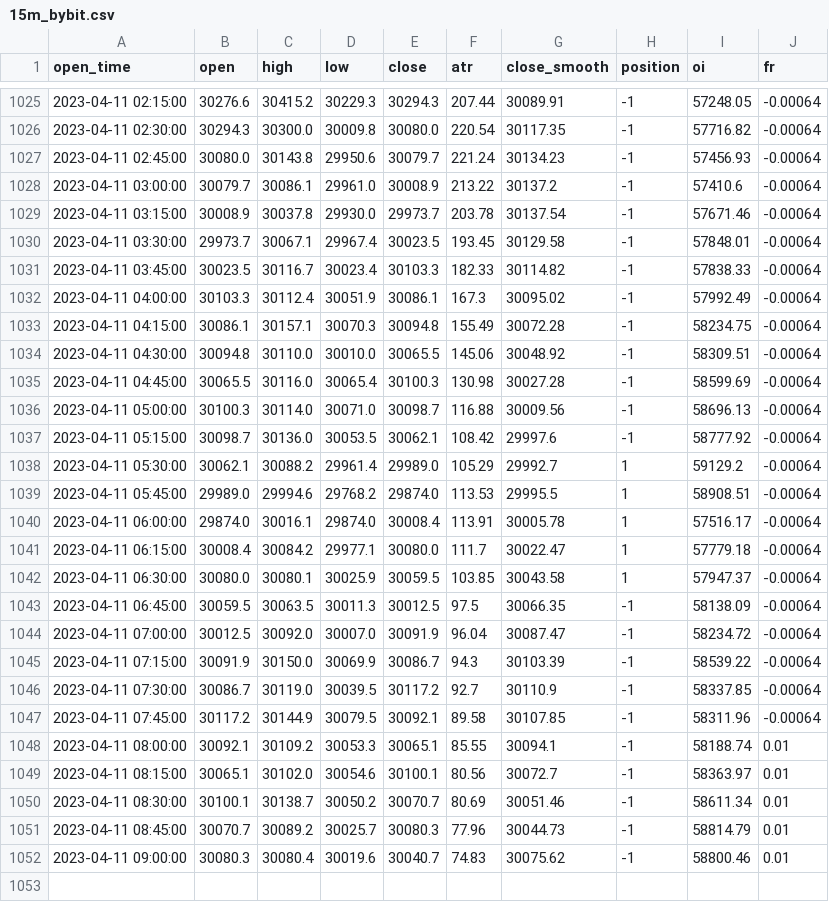
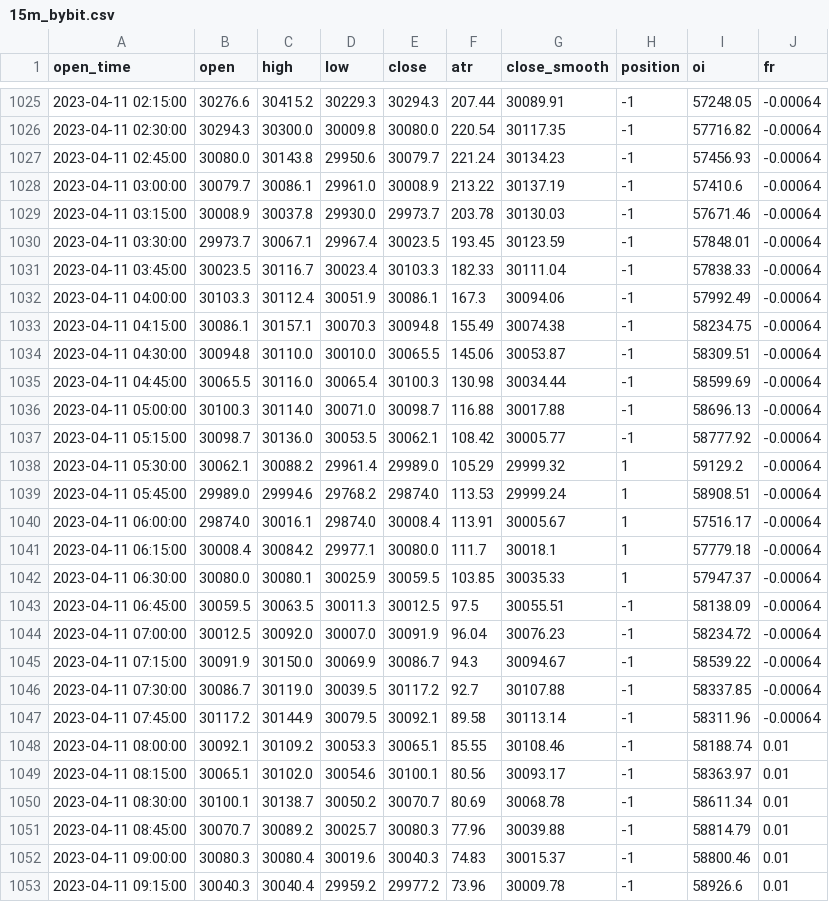
Before and after one commit to jaymgonzalez/btc-csv, a CSV file: 15m_bybit.csv, drawn as a sheet; only a part is shown, gaps mark what is left out; the diff covers the shown part only.

```diff
--- a/15m_bybit.csv
+++ b/15m_bybit.csv
@@ -1027,26 +1027,27 @@ open_time,open,high,low,close,atr,close_smooth,position,oi,fr
 2023-04-11 02:45:00,30080.0,30143.8,29950.6,30079.7,221.24,30134.23,-1,57456.93,-0.00064
-2023-04-11 03:00:00,30079.7,30086.1,29961.0,30008.9,213.22,30137.2,-1,57410.6,-0.00064
-2023-04-11 03:15:00,30008.9,30037.8,29930.0,29973.7,203.78,30137.54,-1,57671.46,-0.00064
-2023-04-11 03:30:00,29973.7,30067.1,29967.4,30023.5,193.45,30129.58,-1,57848.01,-0.00064
-2023-04-11 03:45:00,30023.5,30116.7,30023.4,30103.3,182.33,30114.82,-1,57838.33,-0.00064
-2023-04-11 04:00:00,30103.3,30112.4,30051.9,30086.1,167.3,30095.02,-1,57992.49,-0.00064
-2023-04-11 04:15:00,30086.1,30157.1,30070.3,30094.8,155.49,30072.28,-1,58234.75,-0.00064
-2023-04-11 04:30:00,30094.8,30110.0,30010.0,30065.5,145.06,30048.92,-1,58309.51,-0.00064
-2023-04-11 04:45:00,30065.5,30116.0,30065.4,30100.3,130.98,30027.28,-1,58599.69,-0.00064
-2023-04-11 05:00:00,30100.3,30114.0,30071.0,30098.7,116.88,30009.56,-1,58696.13,-0.00064
-2023-04-11 05:15:00,30098.7,30136.0,30053.5,30062.1,108.42,29997.6,-1,58777.92,-0.00064
-2023-04-11 05:30:00,30062.1,30088.2,29961.4,29989.0,105.29,29992.7,1,59129.2,-0.00064
-2023-04-11 05:45:00,29989.0,29994.6,29768.2,29874.0,113.53,29995.5,1,58908.51,-0.00064
-2023-04-11 06:00:00,29874.0,30016.1,29874.0,30008.4,113.91,30005.78,1,57516.17,-0.00064
-2023-04-11 06:15:00,30008.4,30084.2,29977.1,30080.0,111.7,30022.47,1,57779.18,-0.00064
-2023-04-11 06:30:00,30080.0,30080.1,30025.9,30059.5,103.85,30043.58,1,57947.37,-0.00064
-2023-04-11 06:45:00,30059.5,30063.5,30011.3,30012.5,97.5,30066.35,-1,58138.09,-0.00064
-2023-04-11 07:00:00,30012.5,30092.0,30007.0,30091.9,96.04,30087.47,-1,58234.72,-0.00064
-2023-04-11 07:15:00,30091.9,30150.0,30069.9,30086.7,94.3,30103.39,-1,58539.22,-0.00064
-2023-04-11 07:30:00,30086.7,30119.0,30039.5,30117.2,92.7,30110.9,-1,58337.85,-0.00064
-2023-04-11 07:45:00,30117.2,30144.9,30079.5,30092.1,89.58,30107.85,-1,58311.96,-0.00064
-2023-04-11 08:00:00,30092.1,30109.2,30053.3,30065.1,85.55,30094.1,-1,58188.74,0.01
-2023-04-11 08:15:00,30065.1,30102.0,30054.6,30100.1,80.56,30072.7,-1,58363.97,0.01
-2023-04-11 08:30:00,30100.1,30138.7,30050.2,30070.7,80.69,30051.46,-1,58611.34,0.01
-2023-04-11 08:45:00,30070.7,30089.2,30025.7,30080.3,77.96,30044.73,-1,58814.79,0.01
-2023-04-11 09:00:00,30080.3,30080.4,30019.6,30040.7,74.83,30075.62,-1,58800.46,0.01
+2023-04-11 03:00:00,30079.7,30086.1,29961.0,30008.9,213.22,30137.19,-1,57410.6,-0.00064
+2023-04-11 03:15:00,30008.9,30037.8,29930.0,29973.7,203.78,30130.03,-1,57671.46,-0.00064
+2023-04-11 03:30:00,29973.7,30067.1,29967.4,30023.5,193.45,30123.59,-1,57848.01,-0.00064
+2023-04-11 03:45:00,30023.5,30116.7,30023.4,30103.3,182.33,30111.04,-1,57838.33,-0.00064
+2023-04-11 04:00:00,30103.3,30112.4,30051.9,30086.1,167.3,30094.06,-1,57992.49,-0.00064
+2023-04-11 04:15:00,30086.1,30157.1,30070.3,30094.8,155.49,30074.38,-1,58234.75,-0.00064
+2023-04-11 04:30:00,30094.8,30110.0,30010.0,30065.5,145.06,30053.87,-1,58309.51,-0.00064
+2023-04-11 04:45:00,30065.5,30116.0,30065.4,30100.3,130.98,30034.44,-1,58599.69,-0.00064
+2023-04-11 05:00:00,30100.3,30114.0,30071.0,30098.7,116.88,30017.88,-1,58696.13,-0.00064
+2023-04-11 05:15:00,30098.7,30136.0,30053.5,30062.1,108.42,30005.77,-1,58777.92,-0.00064
+2023-04-11 05:30:00,30062.1,30088.2,29961.4,29989.0,105.29,29999.32,1,59129.2,-0.00064
+2023-04-11 05:45:00,29989.0,29994.6,29768.2,29874.0,113.53,29999.24,1,58908.51,-0.00064
+2023-04-11 06:00:00,29874.0,30016.1,29874.0,30008.4,113.91,30005.67,1,57516.17,-0.00064
+2023-04-11 06:15:00,30008.4,30084.2,29977.1,30080.0,111.7,30018.1,1,57779.18,-0.00064
+2023-04-11 06:30:00,30080.0,30080.1,30025.9,30059.5,103.85,30035.33,1,57947.37,-0.00064
+2023-04-11 06:45:00,30059.5,30063.5,30011.3,30012.5,97.5,30055.51,-1,58138.09,-0.00064
+2023-04-11 07:00:00,30012.5,30092.0,30007.0,30091.9,96.04,30076.23,-1,58234.72,-0.00064
+2023-04-11 07:15:00,30091.9,30150.0,30069.9,30086.7,94.3,30094.67,-1,58539.22,-0.00064
+2023-04-11 07:30:00,30086.7,30119.0,30039.5,30117.2,92.7,30107.88,-1,58337.85,-0.00064
+2023-04-11 07:45:00,30117.2,30144.9,30079.5,30092.1,89.58,30113.14,-1,58311.96,-0.00064
+2023-04-11 08:00:00,30092.1,30109.2,30053.3,30065.1,85.55,30108.46,-1,58188.74,0.01
+2023-04-11 08:15:00,30065.1,30102.0,30054.6,30100.1,80.56,30093.17,-1,58363.97,0.01
+2023-04-11 08:30:00,30100.1,30138.7,30050.2,30070.7,80.69,30068.78,-1,58611.34,0.01
+2023-04-11 08:45:00,30070.7,30089.2,30025.7,30080.3,77.96,30039.88,-1,58814.79,0.01
+2023-04-11 09:00:00,30080.3,30080.4,30019.6,30040.3,74.83,30015.37,-1,58800.46,0.01
+2023-04-11 09:15:00,30040.3,30040.4,29959.2,29977.2,73.96,30009.78,-1,58926.6,0.01
```
Also changed, not shown: 7 edited cells elsewhere in this file.
